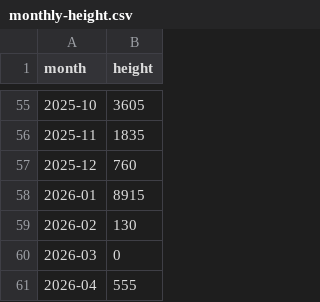
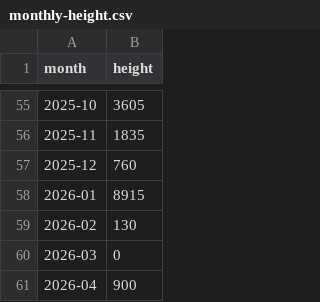
Before and after one commit to achiquit/websitejazzhands, a CSV file: climbing/data/monthly-height.csv, drawn as a sheet; only a part is shown, gaps mark what is left out.

```diff
--- a/climbing/data/monthly-height.csv
+++ b/climbing/data/monthly-height.csv
@@ -60,2 +60,2 @@ month,height
 2026-03,0
-2026-04,555
+2026-04,900
```
Also changed, not shown: climbing/data/all-ticks.csv, climbing/data/all-time-stats.csv, 6 other files.
